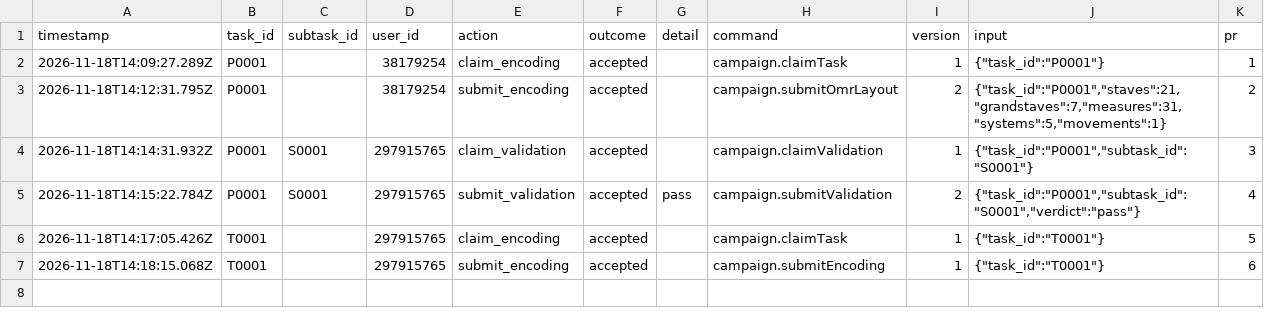
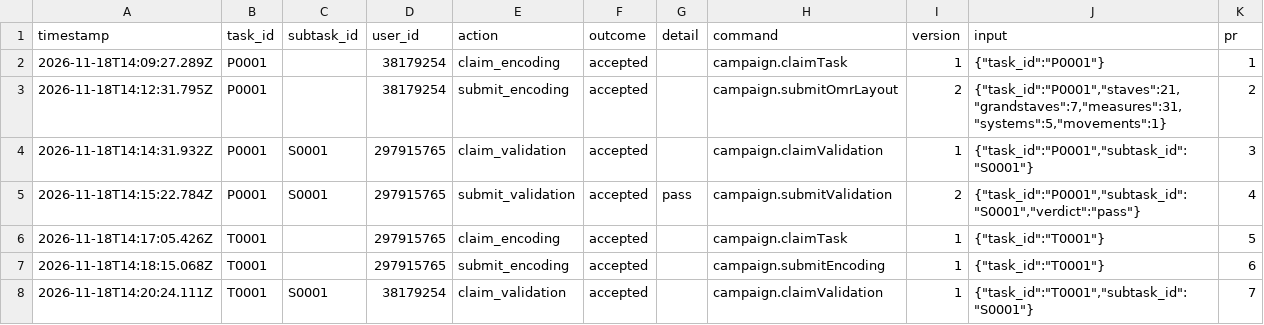
Before and after one commit to ohwjd/test-20261118-musvit-2, a CSV file: tracking/history.csv, drawn as a sheet.

```diff
--- a/tracking/history.csv
+++ b/tracking/history.csv
@@ -7 +7,2 @@ timestamp,task_id,subtask_id,user_id,action,outcome,detail,command,version,input
 2026-11-18T14:18:15.068Z,T0001,,297915765,submit_encoding,accepted,,campaign.submitEncoding,1,"{""task_id"":""T0001""}",6
+2026-11-18T14:20:24.111Z,T0001,S0001,38179254,claim_validation,accepted,,campaign.claimValidation,1,"{""task_id"":""T0001"",""subtask_id"":""S0001""}",7
```
Also changed, not shown: 1 other file.
